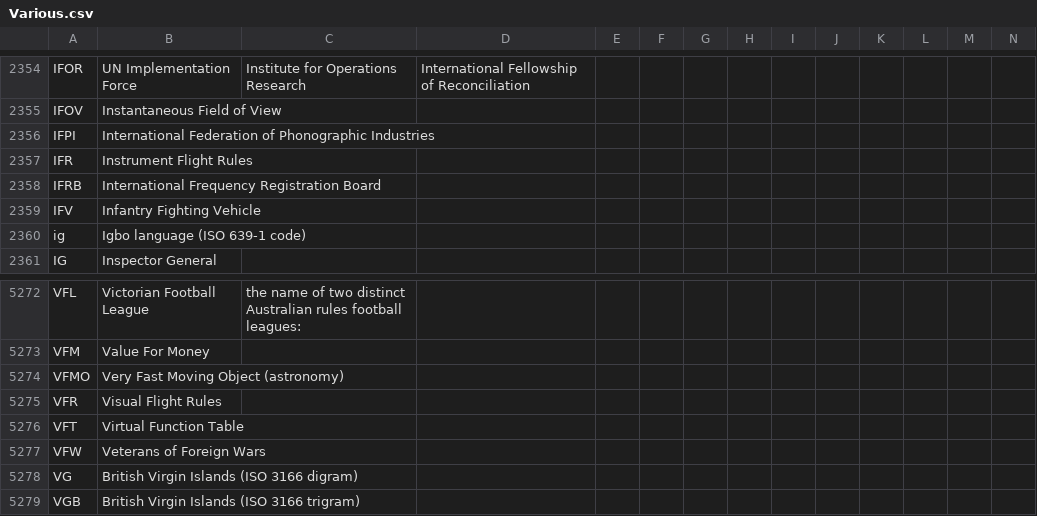
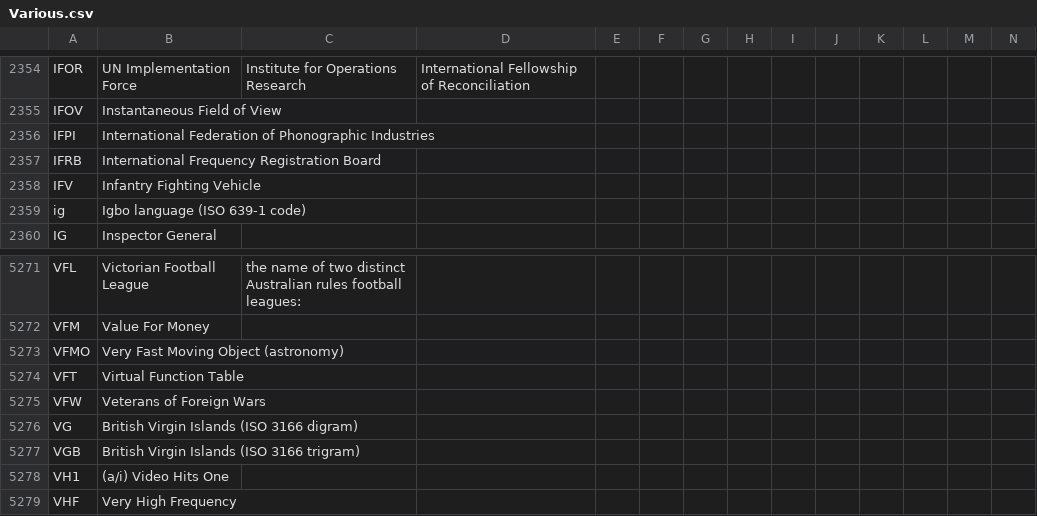
Before and after one commit to fleschutz/talk2windows, a CSV file: data/abbr/Various.csv, drawn as a sheet; only a part is shown, gaps mark what is left out; the shorter side is filled out with more unchanged rows; rows hold the shown columns only; the diff names each change by its address in the sheet, - before the commit and + after, or states it on an @@ line.

Commit message:
Fix typo

```diff
--- a/data/abbr/Various.csv
+++ b/data/abbr/Various.csv
-row 2357: IFR | Instrument Flight Rules
-row 5275: VFR | Visual Flight Rules
```
Also changed, not shown: data/abbr/Aviation.csv.
